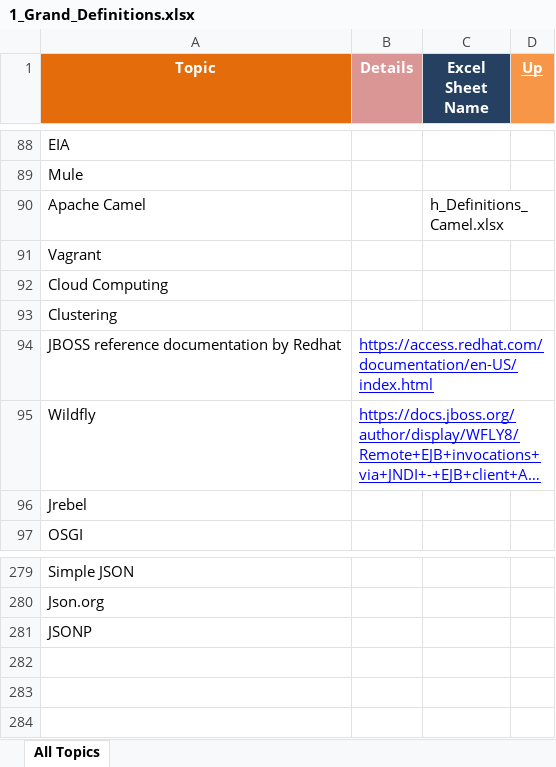
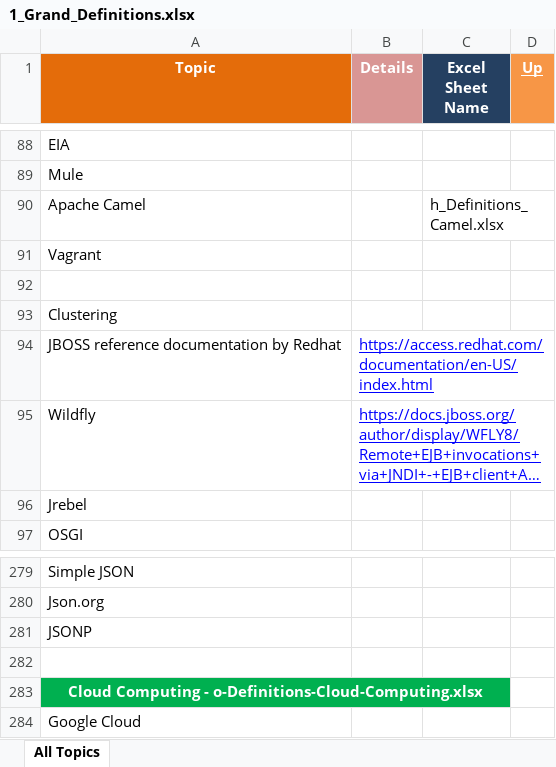
Before and after one commit to GDivya111/images, an Excel workbook: Definitions/1_Grand_Definitions.xlsx, sheet All Topics, drawn as a sheet; only a part is shown, gaps mark what is left out; long unchanged cells end in …; values as stored, in another font and other column widths than the file's, no borders; the diff names each change by its address in the sheet, - before the commit and + after, or states it on an @@ line.

```diff
--- a/Definitions/1_Grand_Definitions.xlsx (sheet All Topics)
+++ b/Definitions/1_Grand_Definitions.xlsx (sheet All Topics)
-A92 (Topic): Cloud Computing
+A92 (Topic): (empty)
+row 282: (empty)
+row 283: Cloud Computing - o-Definitions-Cloud-Computing.xlsx
+row 284: Google Cloud
```
Also changed, not shown: Definitions/n_scala.xlsx, To-do.xlsx, 1 other file.
